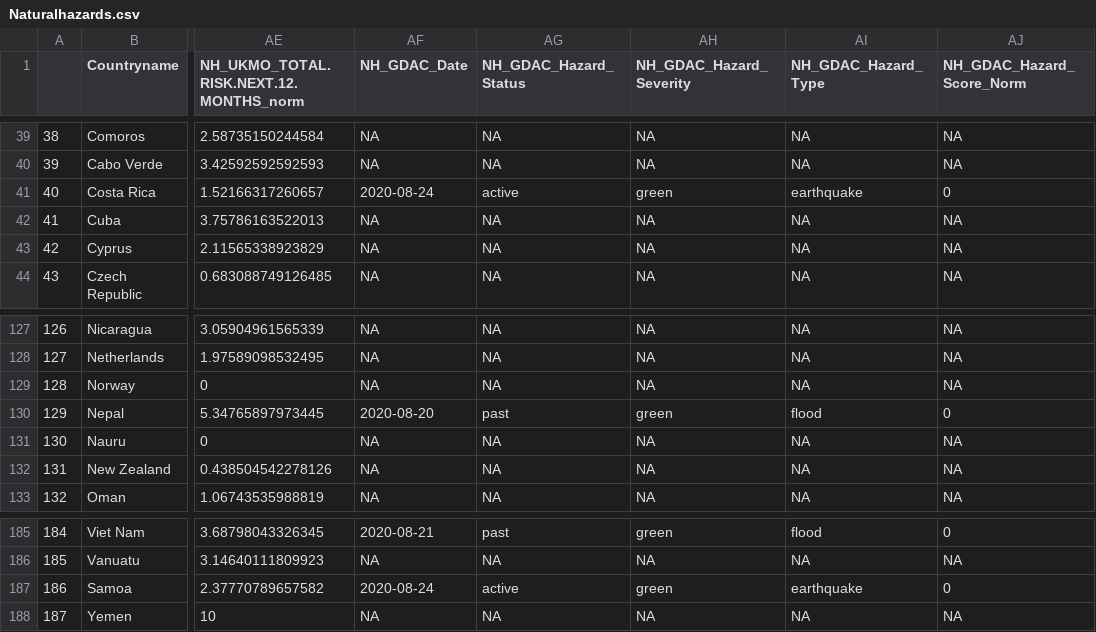
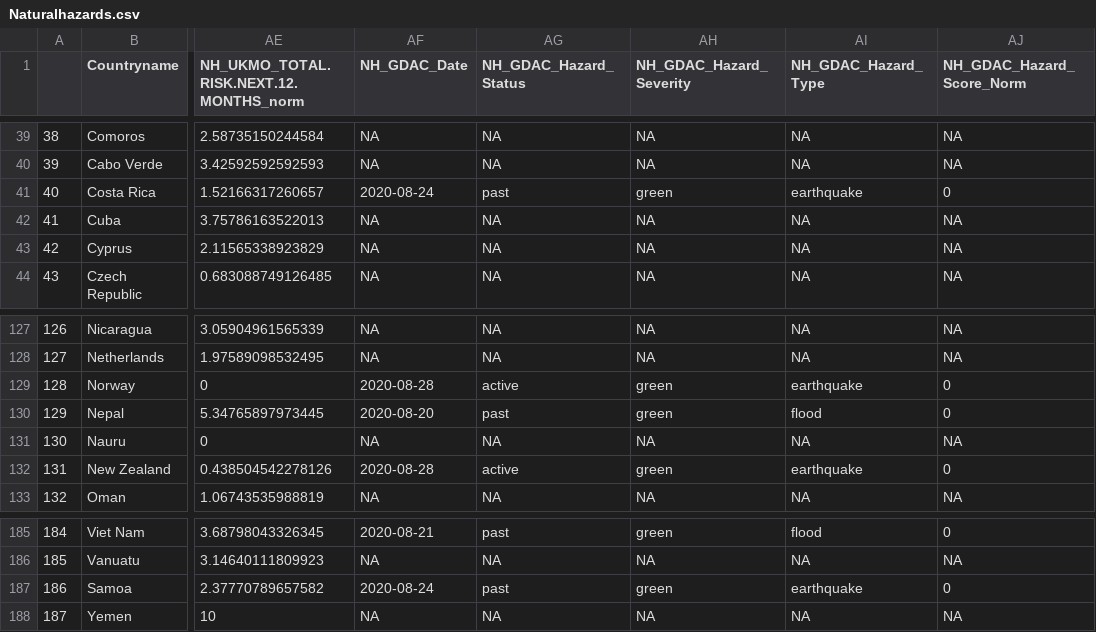
Before and after one commit to ljonestz/compoundriskdata, a CSV file: Risk_sheets/Naturalhazards.csv, drawn as a sheet; only a part is shown, gaps mark what is left out; the diff names each change by its address in the sheet, - before the commit and + after, or states it on an @@ line.

```diff
--- a/Risk_sheets/Naturalhazards.csv
+++ b/Risk_sheets/Naturalhazards.csv
-AG41 (NH_GDAC_Hazard_Status): active
+AG41 (NH_GDAC_Hazard_Status): past
-AF129 (NH_GDAC_Date): NA
+AF129 (NH_GDAC_Date): 2020-08-28
-AG129 (NH_GDAC_Hazard_Status): NA
+AG129 (NH_GDAC_Hazard_Status): active
-AH129 (NH_GDAC_Hazard_Severity): NA
+AH129 (NH_GDAC_Hazard_Severity): green
-AI129 (NH_GDAC_Hazard_Type): NA
+AI129 (NH_GDAC_Hazard_Type): earthquake
-AJ129 (NH_GDAC_Hazard_Score_Norm): NA
+AJ129 (NH_GDAC_Hazard_Score_Norm): 0
-AF132 (NH_GDAC_Date): NA
+AF132 (NH_GDAC_Date): 2020-08-28
-AG132 (NH_GDAC_Hazard_Status): NA
+AG132 (NH_GDAC_Hazard_Status): active
-AH132 (NH_GDAC_Hazard_Severity): NA
+AH132 (NH_GDAC_Hazard_Severity): green
-AI132 (NH_GDAC_Hazard_Type): NA
+AI132 (NH_GDAC_Hazard_Type): earthquake
-AJ132 (NH_GDAC_Hazard_Score_Norm): NA
+AJ132 (NH_GDAC_Hazard_Score_Norm): 0
-AG187 (NH_GDAC_Hazard_Status): active
+AG187 (NH_GDAC_Hazard_Status): past
```
Also changed, not shown: Indicator_dataset/gdaclistnormalised.csv, Risk_sheets/debtsheet.csv, 11 other files.
